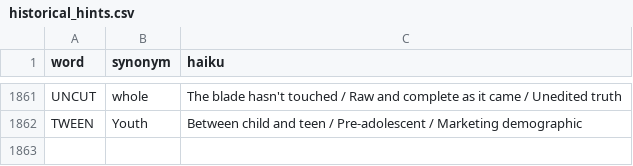
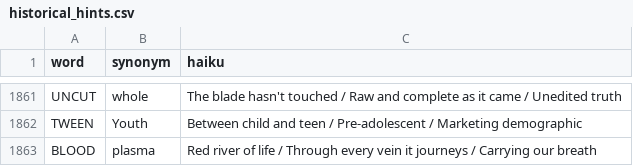
Before and after one commit to 8080Games/WordleMatch, a CSV file: wwwroot/historical_hints.csv, drawn as a sheet; only a part is shown, gaps mark what is left out.

Commit message:
Add Wordle word: BLOOD (game #1897, 8/29/2026)

```diff
--- a/wwwroot/historical_hints.csv
+++ b/wwwroot/historical_hints.csv
@@ -1862 +1862,2 @@ UNCUT,whole,"The blade hasn't touched / Raw and complete as it came / Unedited t
 TWEEN,Youth,"Between child and teen / Pre-adolescent / Marketing demographic"
+BLOOD,plasma,"Red river of life / Through every vein it journeys / Carrying our breath"
```
Also changed, not shown: wwwroot/historical-words.csv, wwwroot/used-words.csv, 1 other file.
